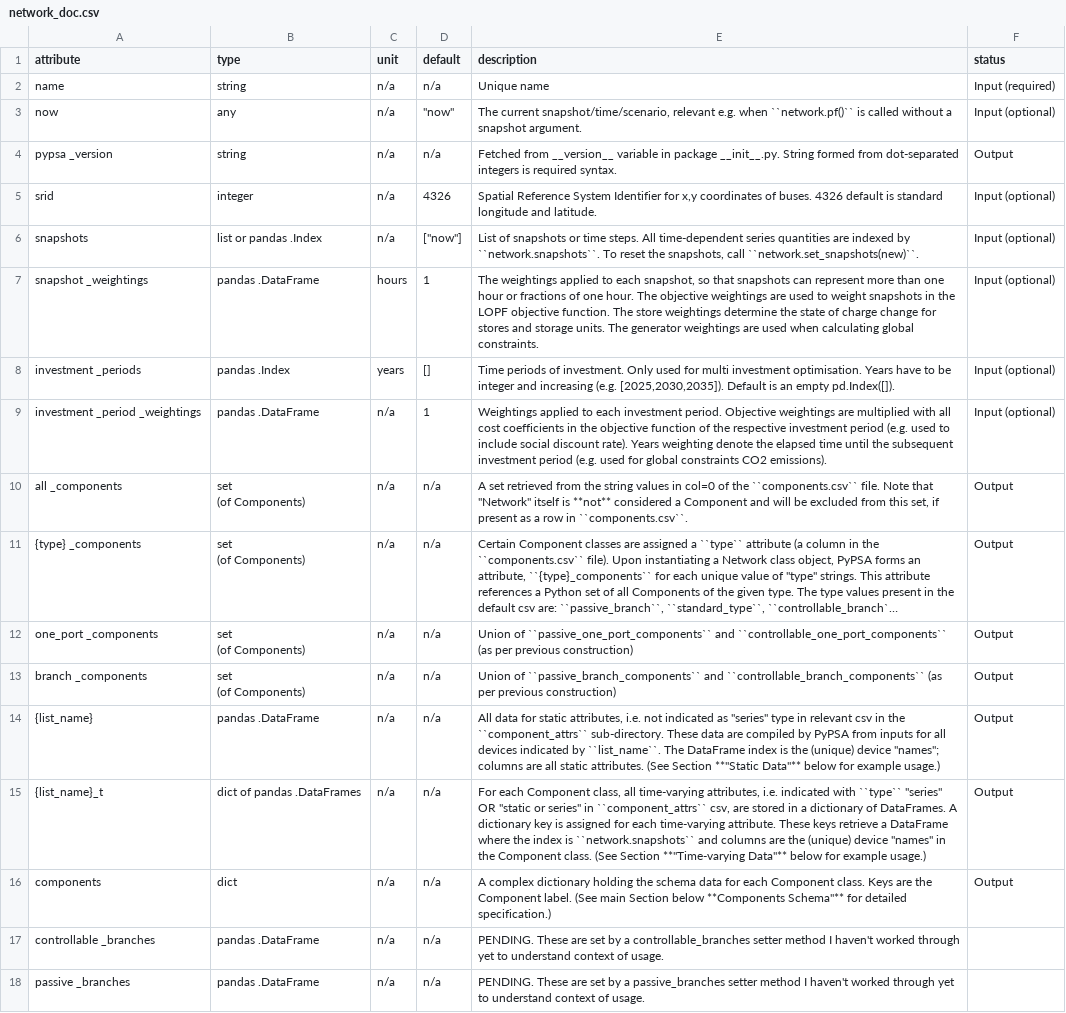
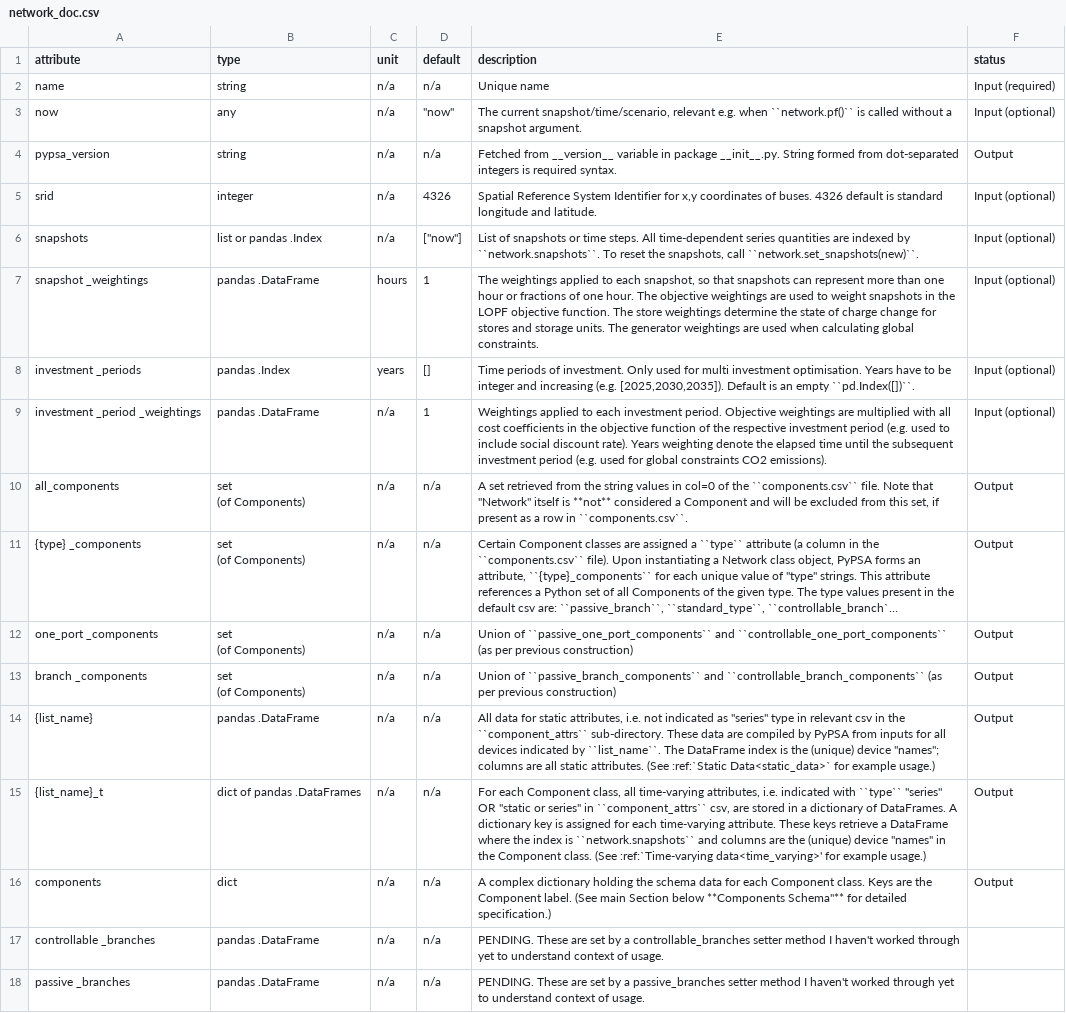
Before and after one commit to PyPSA/PyPSA, a CSV file: doc/tables/network_doc.csv, drawn as a sheet; long unchanged cells end in …; the diff names each change by its address in the sheet, - before the commit and + after, or states it on an @@ line.

Commit message:
table updates

```diff
--- a/doc/tables/network_doc.csv
+++ b/doc/tables/network_doc.csv
-A4 (attribute): pypsa _version
+A4 (attribute): pypsa_version
-E8 (description): …an empty pd.Index([]).
+E8 (description): …an empty ``pd.Index([])``.
-A10 (attribute): all _components
+A10 (attribute): all_components
-E14 (description): …attributes. (See Section **"Static Data"** below for example…
+E14 (description): …attributes. (See :ref:`Static Data<static_data>` for example…
-E15 (description): …class. (See Section **"Time-varying Data"** below for example…
+E15 (description): …class. (See :ref:`Time-varying data<time_varying>' for example…
```
